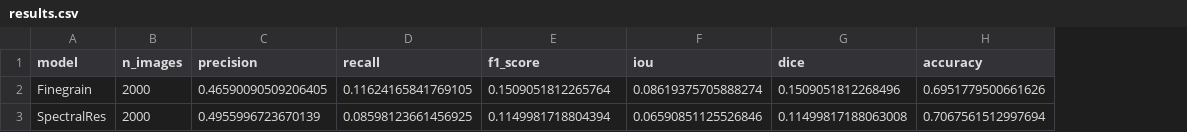
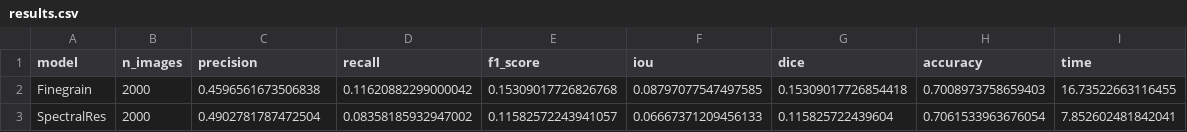
Before and after one commit to TessaChessnoe/sal-segment-eval, a CSV file: app/stats/results/results.csv, drawn as a sheet; the diff names each change by its address in the sheet, - before the commit and + after, or states it on an @@ line.

Commit message:
Replaced connectedComps in BMS.compsal for floodfill, no label maps results in 50x speedup.

```diff
--- a/app/stats/results/results.csv
+++ b/app/stats/results/results.csv
+column I (time), rows 2-3: 16.73522663116455 | 7.852602481842041
-C2 (precision): 0.46590090509206405
+C2 (precision): 0.4596561673506838
-D2 (recall): 0.11624165841769105
+D2 (recall): 0.11620882299000042
-E2 (f1_score): 0.1509051812265764
+E2 (f1_score): 0.15309017726826768
-F2 (iou): 0.08619375705888274
+F2 (iou): 0.08797077547497585
-G2 (dice): 0.1509051812268496
+G2 (dice): 0.15309017726854418
-H2 (accuracy): 0.6951779500661626
+H2 (accuracy): 0.7008973758659403
-C3 (precision): 0.4955996723670139
+C3 (precision): 0.4902781787472504
-D3 (recall): 0.08598123661456925
+D3 (recall): 0.08358185932947002
-E3 (f1_score): 0.1149981718804394
+E3 (f1_score): 0.11582572243941057
-F3 (iou): 0.06590851125526846
+F3 (iou): 0.06667371209456133
-G3 (dice): 0.11499817188063008
+G3 (dice): 0.115825722439604
-H3 (accuracy): 0.7067561512997694
+H3 (accuracy): 0.7061533963676054
```
Also changed, not shown: 6 other files.
